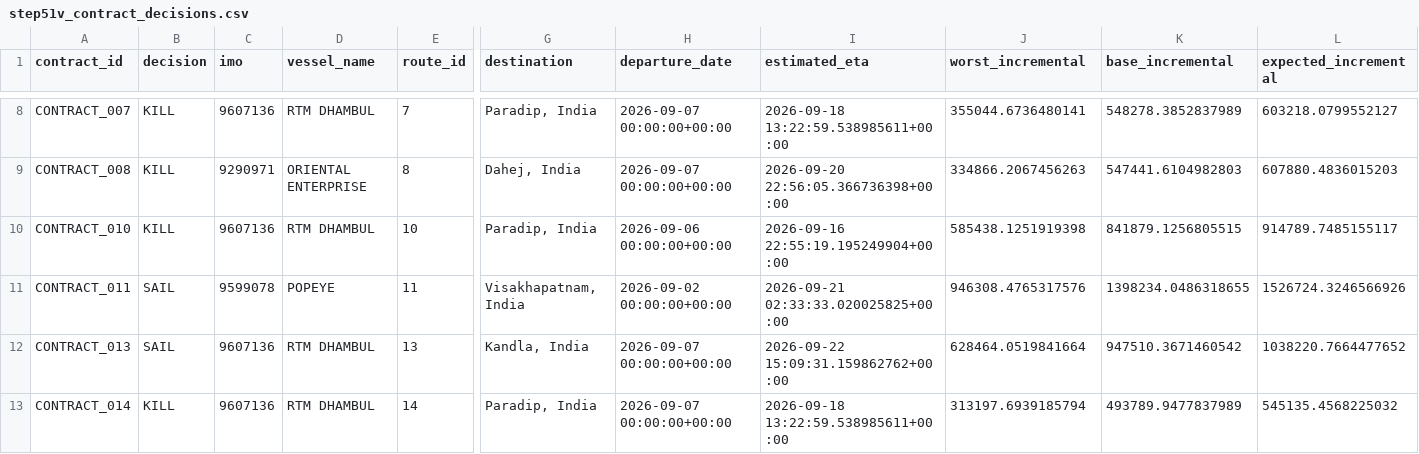
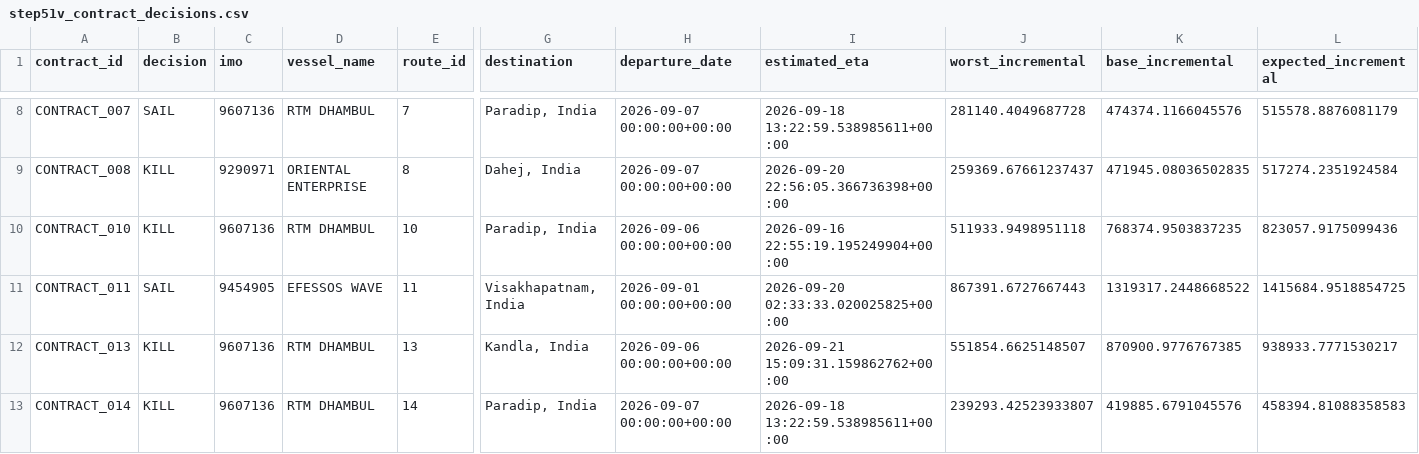
Before and after one commit to hselin-iar/FreightCast, a CSV file: freight_optimization/outputs/step51v_contract_decisions.csv, drawn as a sheet; only a part is shown, gaps mark what is left out; the diff covers the shown part only; the diff names each change by its address in the sheet, - before the commit and + after, or states it on an @@ line.

```diff
--- a/freight_optimization/outputs/step51v_contract_decisions.csv
+++ b/freight_optimization/outputs/step51v_contract_decisions.csv
-B8 (decision): KILL
+B8 (decision): SAIL
-J8 (worst_incremental): 355044.6736480141
+J8 (worst_incremental): 281140.4049687728
-K8 (base_incremental): 548278.3852837989
+K8 (base_incremental): 474374.1166045576
-L8 (expected_incremental): 603218.0799552127
+L8 (expected_incremental): 515578.8876081179
-J9 (worst_incremental): 334866.2067456263
+J9 (worst_incremental): 259369.67661237437
-K9 (base_incremental): 547441.6104982803
+K9 (base_incremental): 471945.08036502835
-L9 (expected_incremental): 607880.4836015203
+L9 (expected_incremental): 517274.2351924584
-J10 (worst_incremental): 585438.1251919398
+J10 (worst_incremental): 511933.9498951118
-K10 (base_incremental): 841879.1256805515
+K10 (base_incremental): 768374.9503837235
-L10 (expected_incremental): 914789.7485155117
+L10 (expected_incremental): 823057.9175099436
-C11 (imo): 9599078
+C11 (imo): 9454905
-D11 (vessel_name): POPEYE
+D11 (vessel_name): EFESSOS WAVE
-H11 (departure_date): 2026-09-02 00:00:00+00:00
+H11 (departure_date): 2026-09-01 00:00:00+00:00
-I11 (estimated_eta): 2026-09-21 02:33:33.020025825+00:00
+I11 (estimated_eta): 2026-09-20 02:33:33.020025825+00:00
-J11 (worst_incremental): 946308.4765317576
+J11 (worst_incremental): 867391.6727667443
-K11 (base_incremental): 1398234.0486318655
+K11 (base_incremental): 1319317.2448668522
-L11 (expected_incremental): 1526724.3246566926
+L11 (expected_incremental): 1415684.9518854725
-B12 (decision): SAIL
+B12 (decision): KILL
-H12 (departure_date): 2026-09-07 00:00:00+00:00
+H12 (departure_date): 2026-09-06 00:00:00+00:00
-I12 (estimated_eta): 2026-09-22 15:09:31.159862762+00:00
+I12 (estimated_eta): 2026-09-21 15:09:31.159862762+00:00
-J12 (worst_incremental): 628464.0519841664
+J12 (worst_incremental): 551854.6625148507
-K12 (base_incremental): 947510.3671460542
+K12 (base_incremental): 870900.9776767385
-L12 (expected_incremental): 1038220.7664477652
+L12 (expected_incremental): 938933.7771530217
-J13 (worst_incremental): 313197.6939185794
+J13 (worst_incremental): 239293.42523933807
-K13 (base_incremental): 493789.9477837989
+K13 (base_incremental): 419885.6791045576
-L13 (expected_incremental): 545135.4568225032
+L13 (expected_incremental): 458394.81088358583
```
Also changed, not shown: 48 edited cells elsewhere in this file, freight_optimization/outputs/step51v_final_solution.csv, freight_optimization/outputs/step51v_kill_summary.csv, 52 other files.
